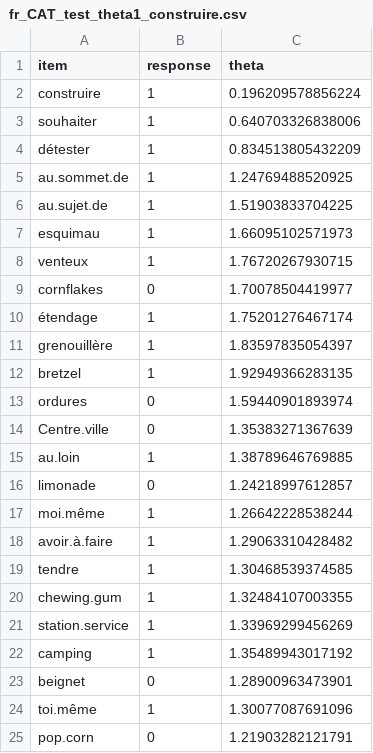
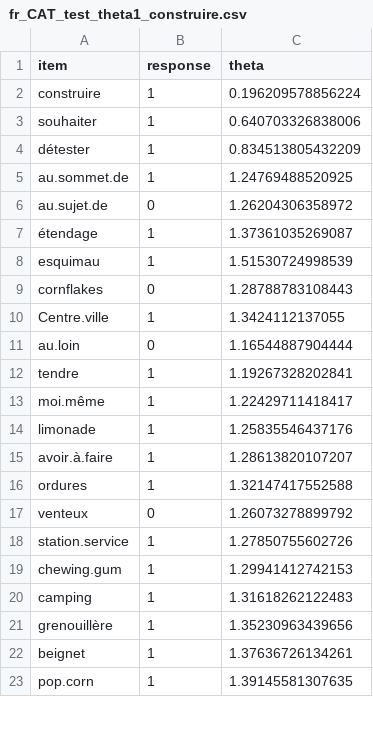
Before and after one commit to langcog/cdi-cat-api, a CSV file: test_sequences/fr_CAT_test_theta1_construire.csv, drawn as a sheet; only a part is shown; the diff covers the shown part only.

```diff
--- a/test_sequences/fr_CAT_test_theta1_construire.csv
+++ b/test_sequences/fr_CAT_test_theta1_construire.csv
@@ -5,21 +5,19 @@
 "au.sommet.de",1,1.24769488520925
-"au.sujet.de",1,1.51903833704225
-"esquimau",1,1.66095102571973
-"venteux",1,1.76720267930715
-"cornflakes",0,1.70078504419977
-"étendage",1,1.75201276467174
-"grenouillère",1,1.83597835054397
-"bretzel",1,1.92949366283135
-"ordures",0,1.59440901893974
-"Centre.ville",0,1.35383271367639
-"au.loin",1,1.38789646769885
-"limonade",0,1.24218997612857
-"moi.même",1,1.26642228538244
-"avoir.à.faire",1,1.29063310428482
-"tendre",1,1.30468539374585
-"chewing.gum",1,1.32484107003355
-"station.service",1,1.33969299456269
-"camping",1,1.35489943017192
-"beignet",0,1.28900963473901
-"toi.même",1,1.30077087691096
-"pop.corn",0,1.21903282121791
+"au.sujet.de",0,1.26204306358972
+"étendage",1,1.37361035269087
+"esquimau",1,1.51530724998539
+"cornflakes",0,1.28788783108443
+"Centre.ville",1,1.3424112137055
+"au.loin",0,1.16544887904444
+"tendre",1,1.19267328202841
+"moi.même",1,1.22429711418417
+"limonade",1,1.25835546437176
+"avoir.à.faire",1,1.28613820107207
+"ordures",1,1.32147417552588
+"venteux",0,1.26073278899792
+"station.service",1,1.27850755602726
+"chewing.gum",1,1.29941412742153
+"camping",1,1.31618262122483
+"grenouillère",1,1.35230963439656
+"beignet",1,1.37636726134261
+"pop.corn",1,1.39145581307635
```
Also changed, not shown: 6 added rows, 19 removed rows and 8 edited cells elsewhere in this file, test_sequences/en_CAT_test_theta0_ball.csv, test_sequences/en_CAT_test_theta1_leg.csv, 6 other files.
